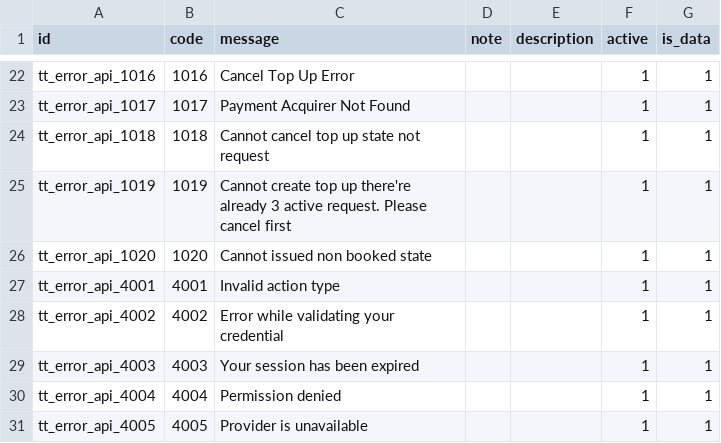
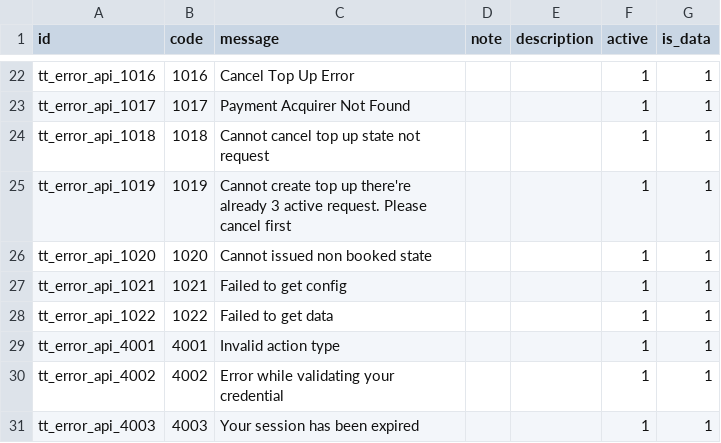
Before and after one commit to andygunawan96/odoo12_addons_tour_travel, a CSV file: tt_base/data/tt.error.api.csv, drawn as a sheet; only a part is shown, gaps mark what is left out; the shorter side is filled out with more unchanged rows.

```diff
--- a/tt_base/data/tt.error.api.csv
+++ b/tt_base/data/tt.error.api.csv
@@ -26,2 +26,4 @@ tt_error_api_1019,1019,Cannot create top up there're already 3 active request. P
 tt_error_api_1020,1020,Cannot issued non booked state,,,1,1
+tt_error_api_1021,1021,Failed to get config,,,1,1
+tt_error_api_1022,1022,Failed to get data,,,1,1
 tt_error_api_4001,4001,Invalid action type,,,1,1
```
Also changed, not shown: 6 other files.
